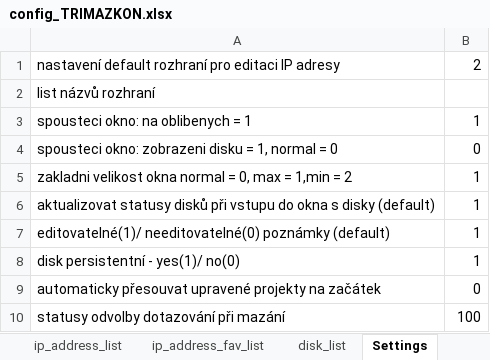
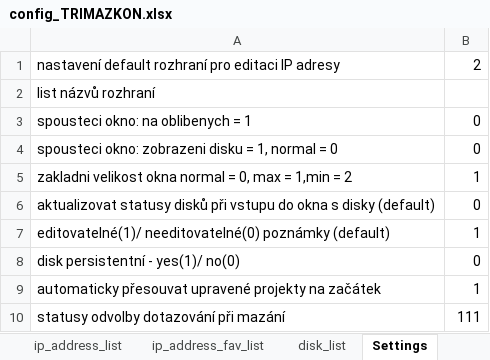
Before and after one commit to Jakubhl/Work, an Excel workbook: TRIMAZKON/config_TRIMAZKON.xlsx, sheet Settings, drawn as a sheet; values as stored, in another font and other column widths than the file's, no borders; the diff names each change by its address in the sheet, - before the commit and + after, or states it on an @@ line.

Commit message:
dokonceni noveho json configu, prvni verze kusovniku v katalogu, opravy v ip setting

```diff
--- a/TRIMAZKON/config_TRIMAZKON.xlsx (sheet Settings)
+++ b/TRIMAZKON/config_TRIMAZKON.xlsx (sheet Settings)
-B3: 1
+B3: 0
-B6: 1
+B6: 0
-B8: 1
+B8: 0
-B9: 0
+B9: 1
-B10: 100
+B10: 111
```
Also changed, not shown: 11 other files.
